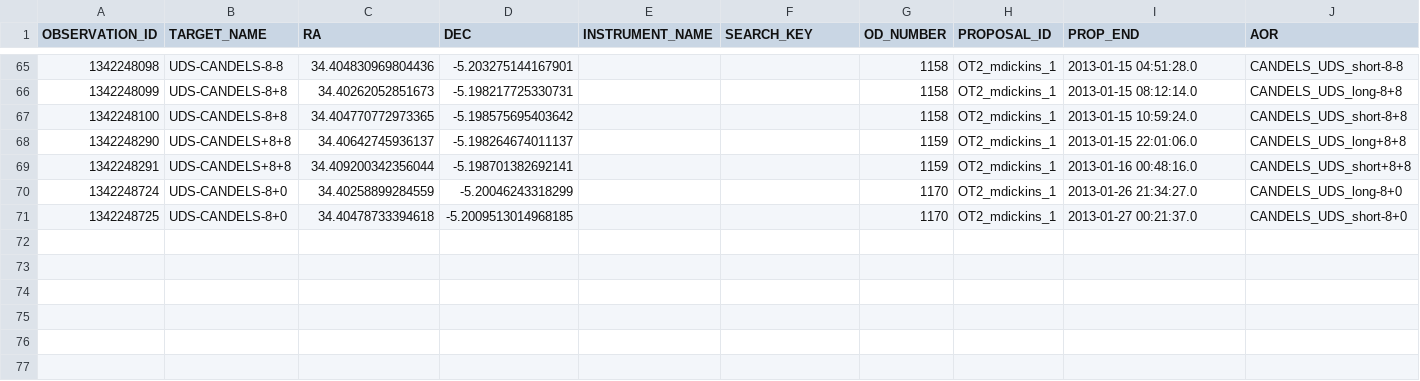
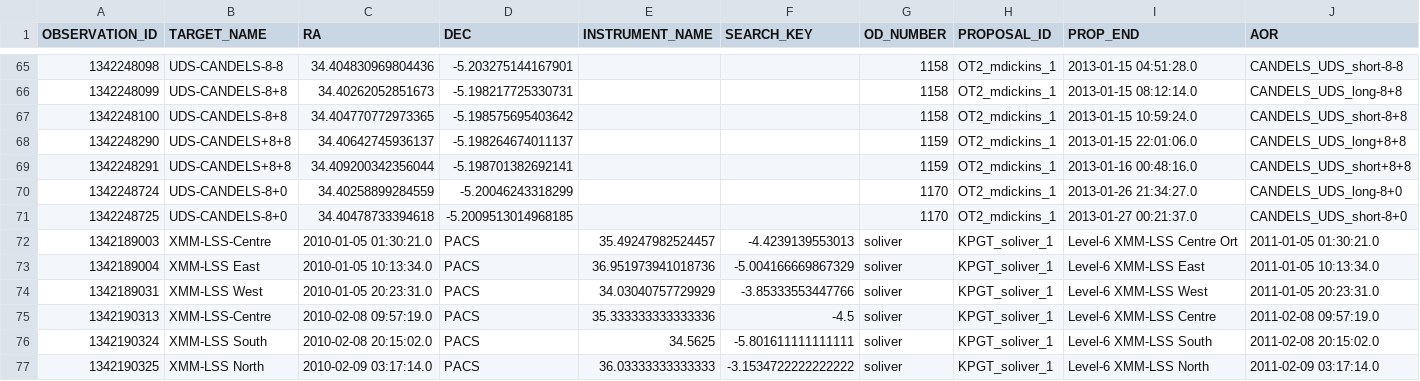
Before and after one commit to kdpenner/help, a CSV file: storage/results_uds.csv, drawn as a sheet; only a part is shown, gaps mark what is left out; rows hold the shown columns only; the diff names each change by its address in the sheet, - before the commit and + after, or states it on an @@ line.

```diff
--- a/storage/results_uds.csv
+++ b/storage/results_uds.csv
+row 72: 1342189003 | XMM-LSS-Centre | 2010-01-05 01:30:21.0 | PACS | 35.49247982524457 | -4.4239139553013 | soliver | KPGT_soliver_1 | Level-6 XMM-LSS Centre Ort | 2011-01-05 01:30:21.0
+row 73: 1342189004 | XMM-LSS East | 2010-01-05 10:13:34.0 | PACS | 36.951973941018736 | -5.004166669867329 | soliver | KPGT_soliver_1 | Level-6 XMM-LSS East | 2011-01-05 10:13:34.0
+row 74: 1342189031 | XMM-LSS West | 2010-01-05 20:23:31.0 | PACS | 34.03040757729929 | -3.85333553447766 | soliver | KPGT_soliver_1 | Level-6 XMM-LSS West | 2011-01-05 20:23:31.0
+row 75: 1342190313 | XMM-LSS-Centre | 2010-02-08 09:57:19.0 | PACS | 35.333333333333336 | -4.5 | soliver | KPGT_soliver_1 | Level-6 XMM-LSS Centre | 2011-02-08 09:57:19.0
+row 76: 1342190324 | XMM-LSS South | 2010-02-08 20:15:02.0 | PACS | 34.5625 | -5.801611111111111 | soliver | KPGT_soliver_1 | Level-6 XMM-LSS South | 2011-02-08 20:15:02.0
+row 77: 1342190325 | XMM-LSS North | 2010-02-09 03:17:14.0 | PACS | 36.03333333333333 | -3.1534722222222222 | soliver | KPGT_soliver_1 | Level-6 XMM-LSS North | 2011-02-09 03:17:14.0
```
Also changed, not shown: 2 other files.
